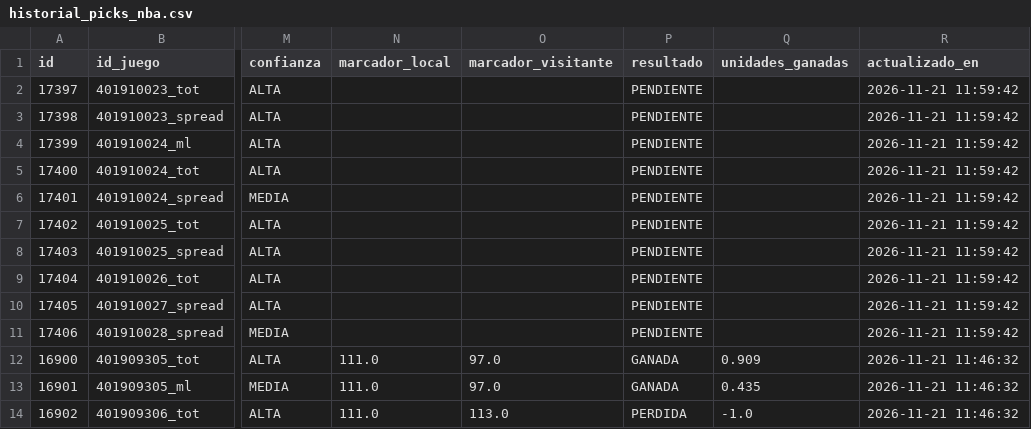
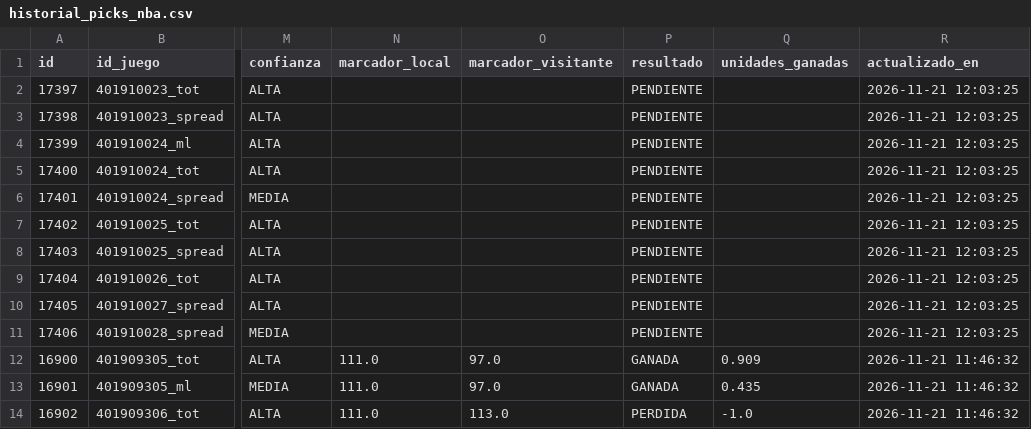
Before and after one commit to RicardoCR72/mlb-ai-predictor, a CSV file: data/nba/processed/historial_picks_nba.csv, drawn as a sheet; only a part is shown, gaps mark what is left out; the diff names each change by its address in the sheet, - before the commit and + after, or states it on an @@ line.

```diff
--- a/data/nba/processed/historial_picks_nba.csv
+++ b/data/nba/processed/historial_picks_nba.csv
-R2:R11 (actualizado_en): 2026-11-21 11:59:42
+R2:R11 (actualizado_en): 2026-11-21 12:03:25
```
Also changed, not shown: data/nba/processed/historial_props_nba.csv, 2 other files.
